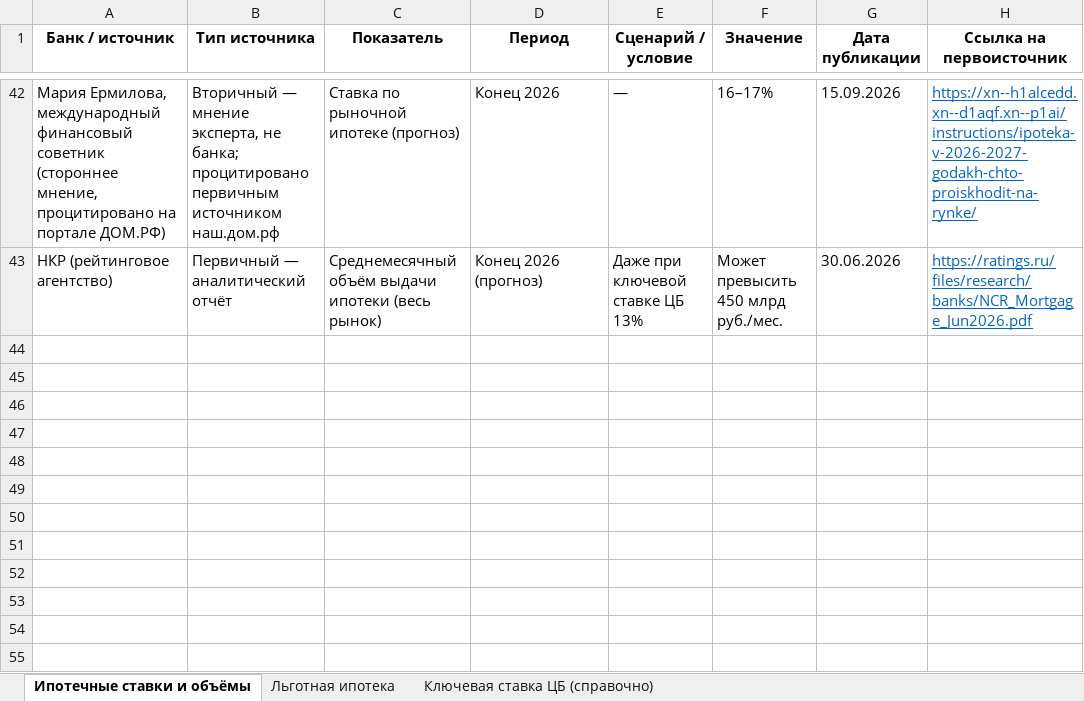
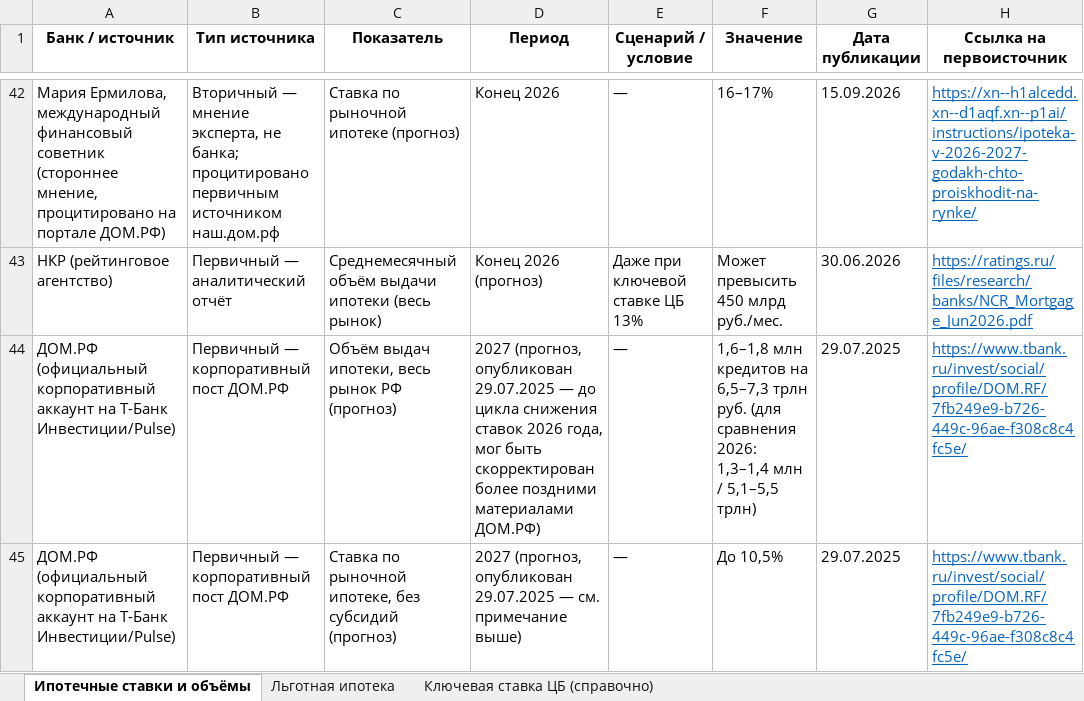
Before and after one commit to xchekh/ipo, an Excel workbook: Прогнозы банков по ипотеке.xlsx, sheet Ипотечные ставки и объёмы, drawn as a sheet; only a part is shown, gaps mark what is left out; values as stored, in another font and other column widths than the file's, no borders; the diff names each change by its address in the sheet, - before the commit and + after, or states it on an @@ line.

```diff
--- a/Прогнозы банков по ипотеке.xlsx (sheet Ипотечные ставки и объёмы)
+++ b/Прогнозы банков по ипотеке.xlsx (sheet Ипотечные ставки и объёмы)
+row 44: ДОМ.РФ (официальный корпоративный аккаунт на Т-Банк Инвестиции/Pulse) | Первичный — корпоративный пост ДОМ.РФ | Объём выдач ипотеки, весь рынок РФ (прогноз) | 2027 (прогноз, опубликован 29.07.2025 — до цикла снижения ставок 2026 года, мог быть скорректирован более поздними материалами ДОМ.РФ) | — | 1,6–1,8 млн кредитов на 6,5–7,3 трлн руб. (для сравнения 2026: 1,3–1,4 млн / 5,1–5,5 трлн) | 29.07.2025 | https://www.tbank.ru/invest/social/profile/DOM.RF/7fb249e9-b726-449c-96ae-f308c8c4fc5e/
+row 45: ДОМ.РФ (официальный корпоративный аккаунт на Т-Банк Инвестиции/Pulse) | Первичный — корпоративный пост ДОМ.РФ | Ставка по рыночной ипотеке, без субсидий (прогноз) | 2027 (прогноз, опубликован 29.07.2025 — см. примечание выше) | — | До 10,5% | 29.07.2025 | https://www.tbank.ru/invest/social/profile/DOM.RF/7fb249e9-b726-449c-96ae-f308c8c4fc5e/
```
Also changed, not shown: 1 other file.
